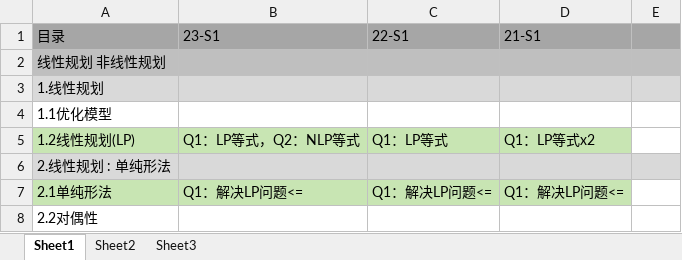
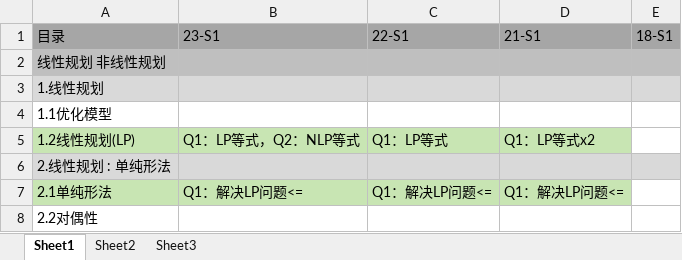
Before and after one commit to freshman2233/EE6204-System-Analysis, an Excel workbook: 3.Understand/EE6204-热门考点分析.xlsx, sheet Sheet1, drawn as a sheet; only a part is shown; values as stored, in another font and other column widths than the file's, no borders; the diff names each change by its address in the sheet, - before the commit and + after, or states it on an @@ line.

```diff
--- a/3.Understand/EE6204-热门考点分析.xlsx (sheet Sheet1)
+++ b/3.Understand/EE6204-热门考点分析.xlsx (sheet Sheet1)
-E1: (empty)
+E1: 18-S1
```
Also changed, not shown: 2 other files.
